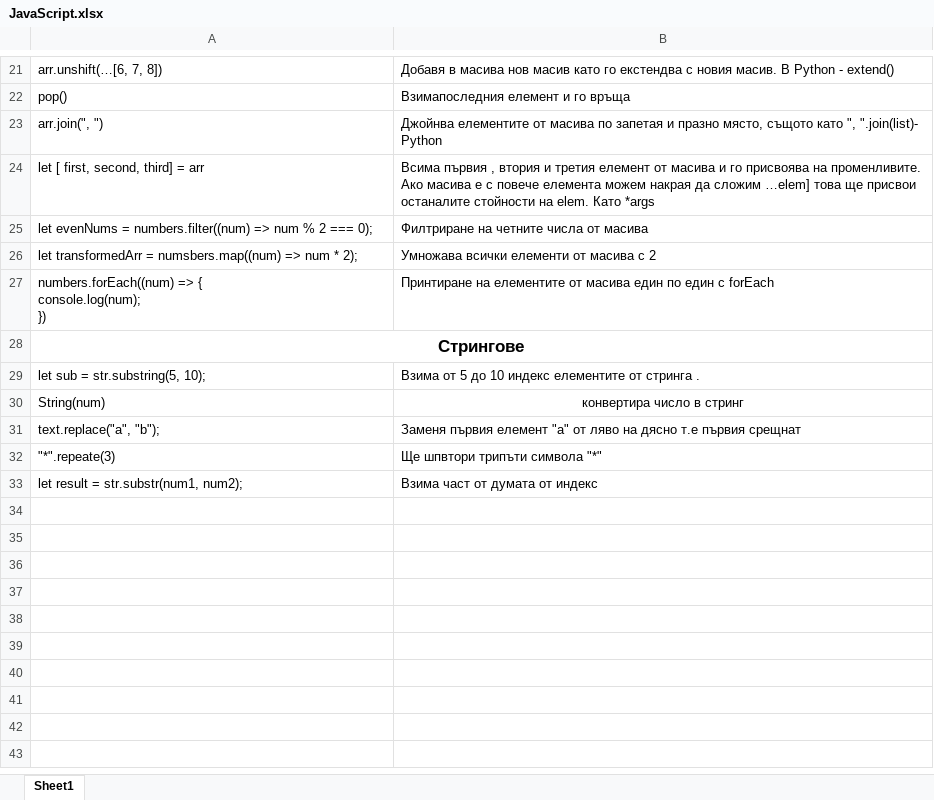
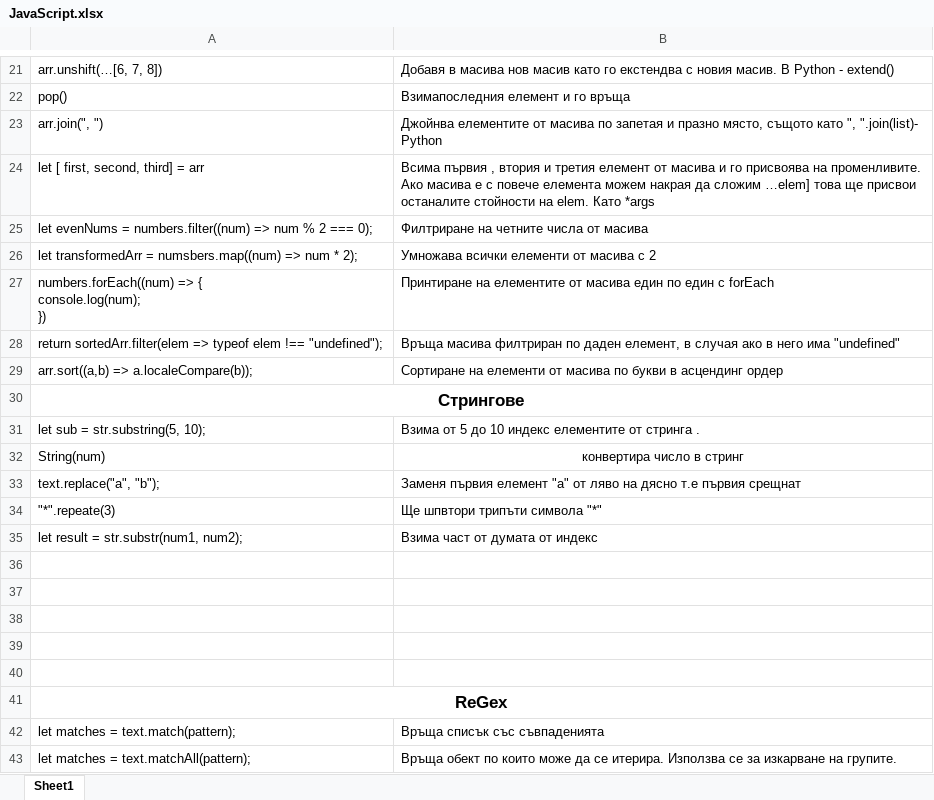
Before and after one commit to astankin/JavaScript, an Excel workbook: JavaScript.xlsx, sheet Sheet1, drawn as a sheet; only a part is shown, gaps mark what is left out; values as stored, in another font and other column widths than the file's, no borders; the diff names each change by its address in the sheet, - before the commit and + after, or states it on an @@ line.

```diff
--- a/JavaScript.xlsx (sheet Sheet1)
+++ b/JavaScript.xlsx (sheet Sheet1)
+row 28: return sortedArr.filter(elem => typeof elem !== "undefined"); | Връща масива филтриран по даден елемент, в случая ако в него има "undefined"
+row 29: arr.sort((a,b) => a.localeCompare(b)); | Сортиране на елементи от масива по букви в асцендинг ордер
+row 36: (empty)
+row 37: (empty)
+row 38: (empty)
+row 39: (empty)
+row 40: (empty)
+row 41: ReGex
+row 42: let matches = text.match(pattern); | Връща списък със съвпаденията
+row 43: let matches = text.matchAll(pattern); | Връща обект по които може да се итерира. Използва се за изкарване на групите.
```
Also changed, not shown: 4 other files.
